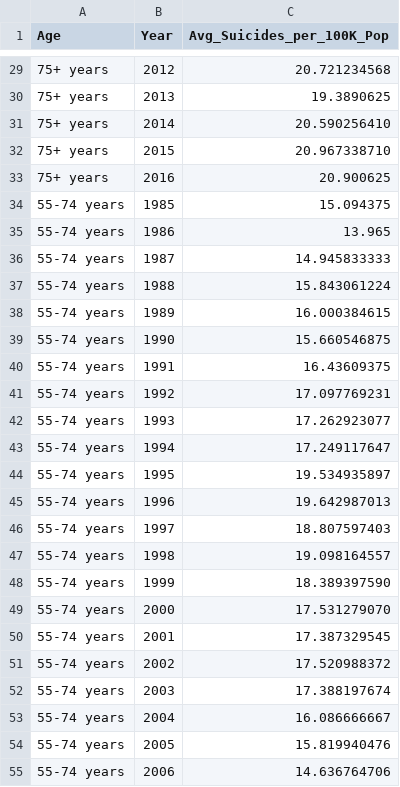
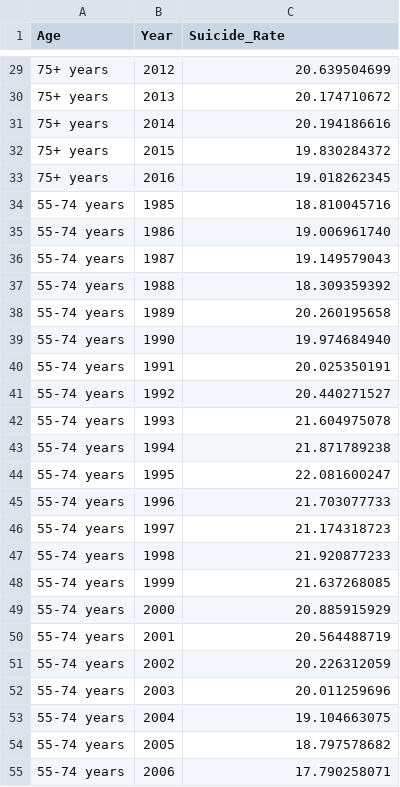
Before and after one commit to noya/UIUC498_DV_NarrativeVisualization, a CSV file: data/suicides_age_year.csv, drawn as a sheet; only a part is shown, gaps mark what is left out; the diff covers the shown part only.

Commit message:
Added suicide per gdb graph

```diff
--- a/data/suicides_age_year.csv
+++ b/data/suicides_age_year.csv
@@ -1 +1 @@
-Age,Year,Avg_Suicides_per_100K_Pop
+Age,Year,Suicide_Rate
@@ -29,27 +29,27 @@
-75+ years,2012,20.721234568
-75+ years,2013,19.3890625
-75+ years,2014,20.590256410
-75+ years,2015,20.967338710
-75+ years,2016,20.900625
-55-74 years,1985,15.094375
-55-74 years,1986,13.965
-55-74 years,1987,14.945833333
-55-74 years,1988,15.843061224
-55-74 years,1989,16.000384615
-55-74 years,1990,15.660546875
-55-74 years,1991,16.43609375
-55-74 years,1992,17.097769231
-55-74 years,1993,17.262923077
-55-74 years,1994,17.249117647
-55-74 years,1995,19.534935897
-55-74 years,1996,19.642987013
-55-74 years,1997,18.807597403
-55-74 years,1998,19.098164557
-55-74 years,1999,18.389397590
-55-74 years,2000,17.531279070
-55-74 years,2001,17.387329545
-55-74 years,2002,17.520988372
-55-74 years,2003,17.388197674
-55-74 years,2004,16.086666667
-55-74 years,2005,15.819940476
-55-74 years,2006,14.636764706
+75+ years,2012,20.639504699
+75+ years,2013,20.174710672
+75+ years,2014,20.194186616
+75+ years,2015,19.830284372
+75+ years,2016,19.018262345
+55-74 years,1985,18.810045716
+55-74 years,1986,19.006961740
+55-74 years,1987,19.149579043
+55-74 years,1988,18.309359392
+55-74 years,1989,20.260195658
+55-74 years,1990,19.974684940
+55-74 years,1991,20.025350191
+55-74 years,1992,20.440271527
+55-74 years,1993,21.604975078
+55-74 years,1994,21.871789238
+55-74 years,1995,22.081600247
+55-74 years,1996,21.703077733
+55-74 years,1997,21.174318723
+55-74 years,1998,21.920877233
+55-74 years,1999,21.637268085
+55-74 years,2000,20.885915929
+55-74 years,2001,20.564488719
+55-74 years,2002,20.226312059
+55-74 years,2003,20.011259696
+55-74 years,2004,19.104663075
+55-74 years,2005,18.797578682
+55-74 years,2006,17.790258071
```
Also changed, not shown: 164 edited cells elsewhere in this file, 4 other files.
